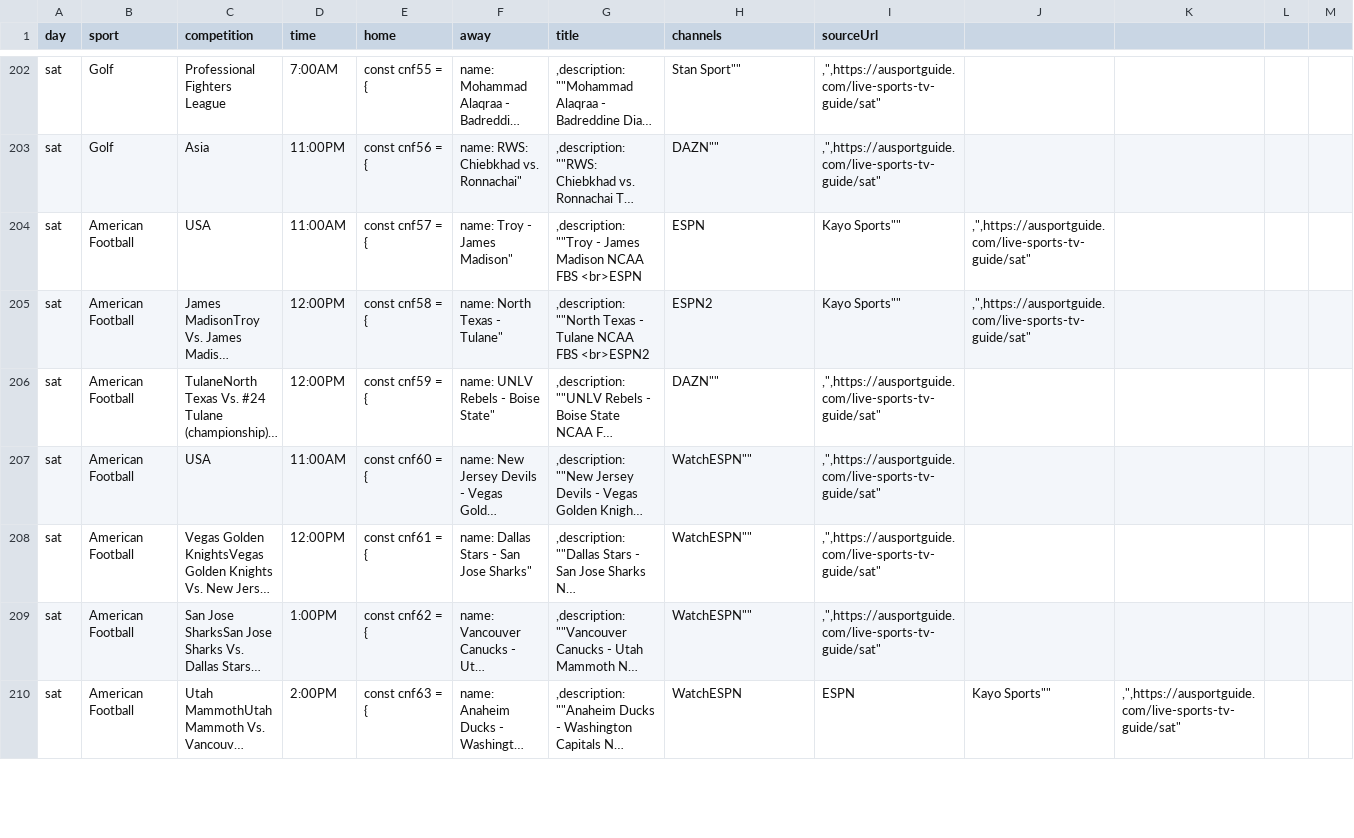
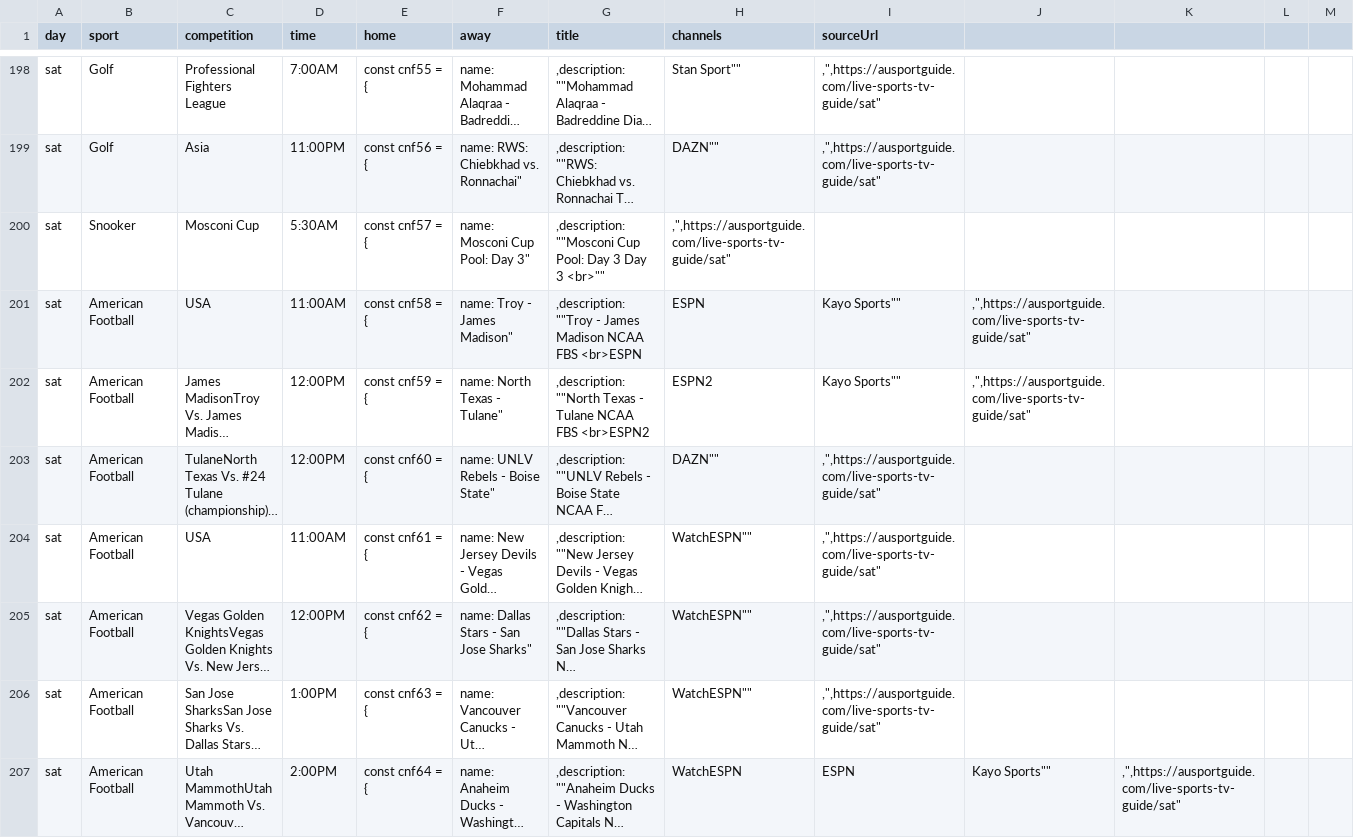
Before and after one commit to indra-boop/ausport-scraper, a CSV file: results.csv, drawn as a sheet; only a part is shown, gaps mark what is left out; long unchanged cells end in …; addresses are those after the commit; the diff covers the shown part only; the diff names each change by its address in the sheet, - before the commit and + after, or states it on an @@ line.

```diff
--- a/results.csv
+++ b/results.csv
+row 200: sat | Snooker | Mosconi Cup | 5:30AM | const cnf57 = { | name: Mosconi Cup Pool: Day 3" | ,description: ""Mosconi Cup Pool: Day 3 Day 3 <br>"" | ,",https://ausportguide.com/live-sports-tv-guide/sat"
-E201 (home): const cnf57 = {
+E201 (home): const cnf58 = {
-E202 (home): const cnf58 = {
+E202 (home): const cnf59 = {
-E203 (home): const cnf59 = {
+E203 (home): const cnf60 = {
-E204 (home): const cnf60 = {
+E204 (home): const cnf61 = {
-E205 (home): const cnf61 = {
+E205 (home): const cnf62 = {
-E206 (home): const cnf62 = {
+E206 (home): const cnf63 = {
-E207 (home): const cnf63 = {
+E207 (home): const cnf64 = {
```
Also changed, not shown: 3 added rows, 6 removed rows and 84 edited cells elsewhere in this file.
